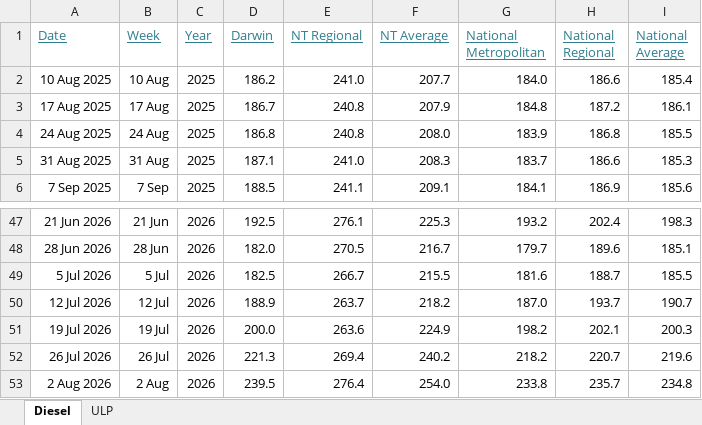
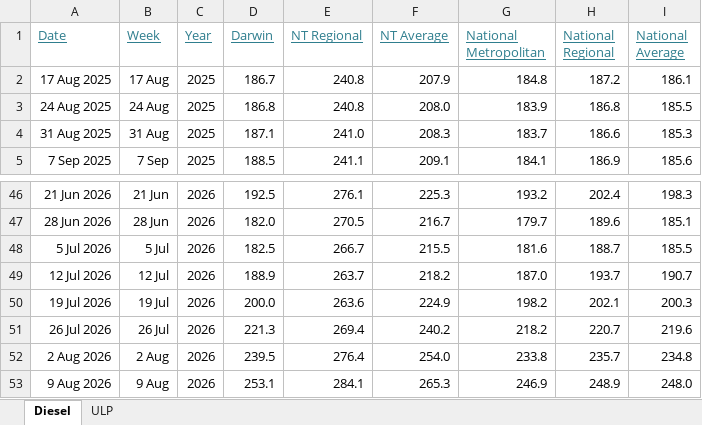
Before and after one commit to ResearchTourismNT/Fuel-Prices, an Excel workbook: data/Weekly Fuel Price Data/AIP_fuel_prices_formatted.xlsx, sheet Diesel, drawn as a sheet; only a part is shown, gaps mark what is left out; values as stored, in another font and other column widths than the file's, no borders; removed rows and columns are numbered as before the commit, all else as after; the diff names each change by its address in the sheet, - before the commit and + after, or states it on an @@ line.

```diff
--- a/data/Weekly Fuel Price Data/AIP_fuel_prices_formatted.xlsx (sheet Diesel)
+++ b/data/Weekly Fuel Price Data/AIP_fuel_prices_formatted.xlsx (sheet Diesel)
-row 2: 10 Aug 2025 | 10 Aug | 2025 | 186.2 | 241.0 | 207.7 | 184.0 | 186.6 | 185.4
+row 53: 9 Aug 2026 | 9 Aug | 2026 | 253.1 | 284.1 | 265.3 | 246.9 | 248.9 | 248.0
```
Also changed, not shown: sheet ULP, 2 other files.
